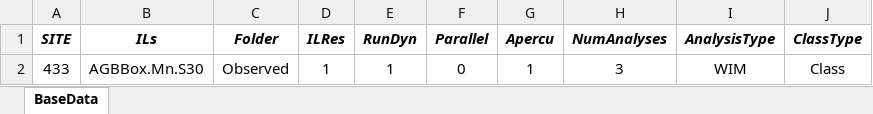
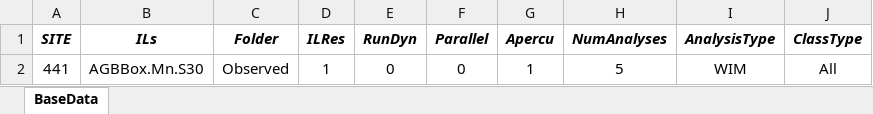
Before and after one commit to msjaarda/VirtualBridge2, an Excel workbook: Input/VBWIMInput.xlsx, sheet BaseData, drawn as a sheet; values as stored, in another font and other column widths than the file's, no borders; the diff names each change by its address in the sheet, - before the commit and + after, or states it on an @@ line.

```diff
--- a/Input/VBWIMInput.xlsx (sheet BaseData)
+++ b/Input/VBWIMInput.xlsx (sheet BaseData)
-A2 (SITE): 433
+A2 (SITE): 441
-E2 (RunDyn): 1
+E2 (RunDyn): 0
-H2 (NumAnalyses): 3
+H2 (NumAnalyses): 5
-J2 (ClassType): Class
+J2 (ClassType): All
```
Also changed, not shown: 4 other files.
